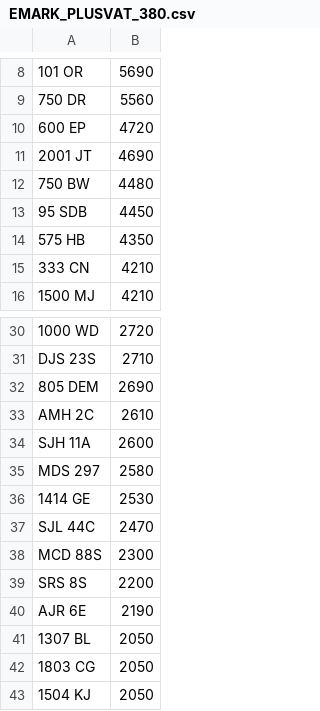
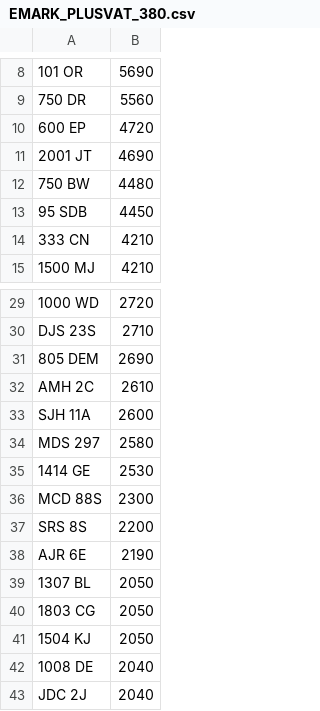
Before and after one commit to martinsumner/simplyreg, a CSV file: csv/EMARK_PLUSVAT_380.csv, drawn as a sheet; only a part is shown, gaps mark what is left out; the shorter side is filled out with more unchanged rows.

```diff
--- a/csv/EMARK_PLUSVAT_380.csv
+++ b/csv/EMARK_PLUSVAT_380.csv
@@ -13,3 +13,2 @@
 95 SDB,4450
-575 HB,4350
 333 CN,4210
@@ -36,3 +35,2 @@ MDS 297,2580
 1414 GE,2530
-SJL 44C,2470
 MCD 88S,2300
```
Also changed, not shown: csv/MUNN_NOVAT_0.csv, csv/MUNN_PLUSVAT_0.csv.
